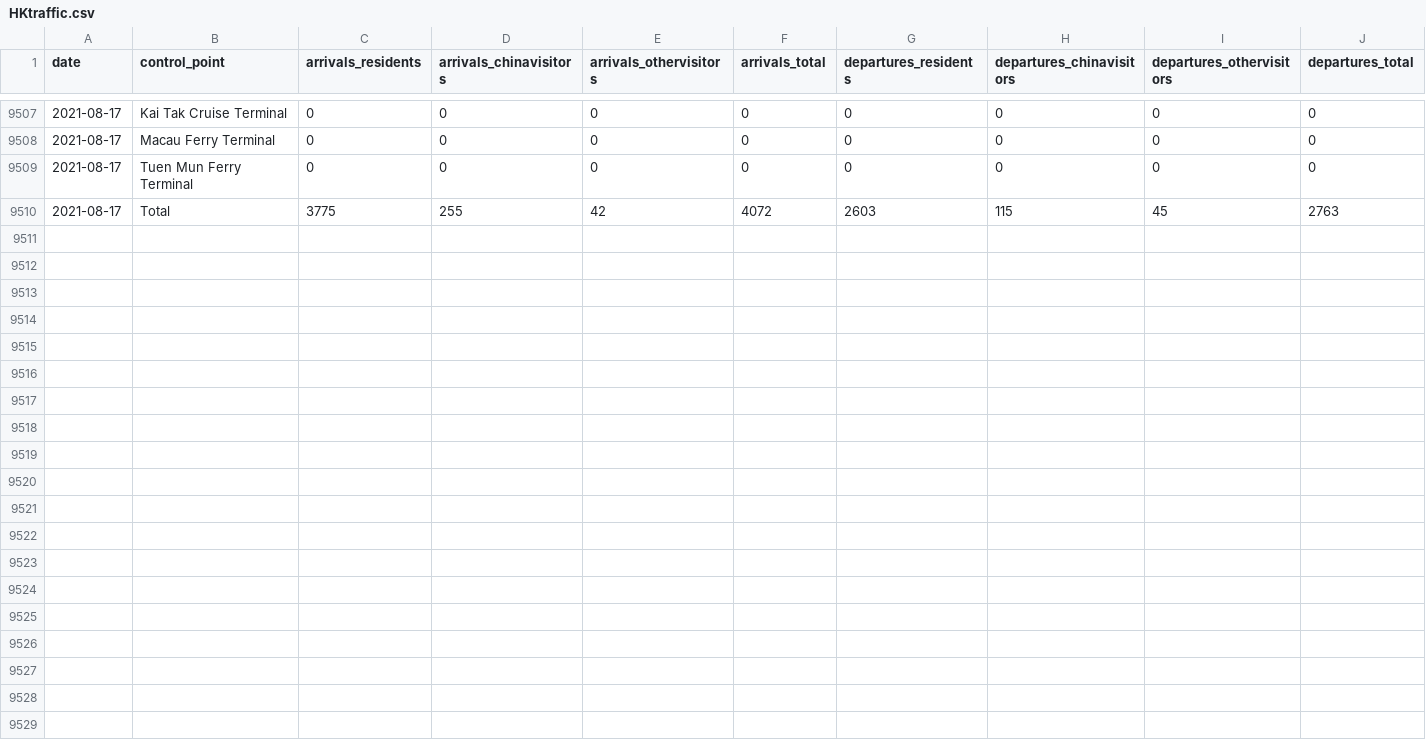
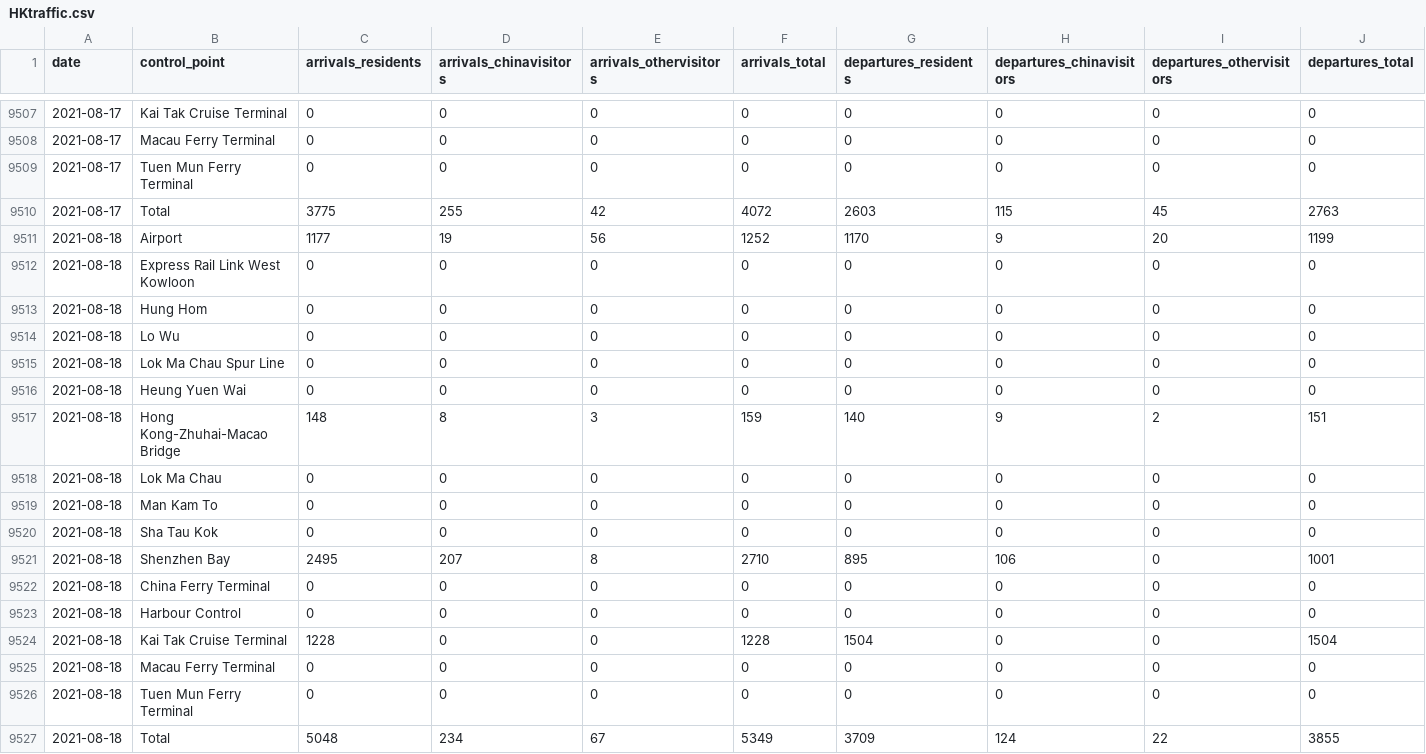
Before and after one commit to avidbrandy/HKtraffic, a CSV file: HKtraffic.csv, drawn as a sheet; only a part is shown, gaps mark what is left out; rows hold the shown columns only; the diff names each change by its address in the sheet, - before the commit and + after, or states it on an @@ line.

Commit message:
2021-08-19_22:5:41

```diff
--- a/HKtraffic.csv
+++ b/HKtraffic.csv
+row 9511: 2021-08-18 | Airport | 1177 | 19 | 56 | 1252 | 1170 | 9 | 20 | 1199
+row 9512: 2021-08-18 | Express Rail Link West Kowloon | 0 | 0 | 0 | 0 | 0 | 0 | 0 | 0
+row 9513: 2021-08-18 | Hung Hom | 0 | 0 | 0 | 0 | 0 | 0 | 0 | 0
+row 9514: 2021-08-18 | Lo Wu | 0 | 0 | 0 | 0 | 0 | 0 | 0 | 0
+row 9515: 2021-08-18 | Lok Ma Chau Spur Line | 0 | 0 | 0 | 0 | 0 | 0 | 0 | 0
+row 9516: 2021-08-18 | Heung Yuen Wai | 0 | 0 | 0 | 0 | 0 | 0 | 0 | 0
+row 9517: 2021-08-18 | Hong Kong-Zhuhai-Macao Bridge | 148 | 8 | 3 | 159 | 140 | 9 | 2 | 151
+row 9518: 2021-08-18 | Lok Ma Chau | 0 | 0 | 0 | 0 | 0 | 0 | 0 | 0
+row 9519: 2021-08-18 | Man Kam To | 0 | 0 | 0 | 0 | 0 | 0 | 0 | 0
+row 9520: 2021-08-18 | Sha Tau Kok | 0 | 0 | 0 | 0 | 0 | 0 | 0 | 0
+row 9521: 2021-08-18 | Shenzhen Bay | 2495 | 207 | 8 | 2710 | 895 | 106 | 0 | 1001
+row 9522: 2021-08-18 | China Ferry Terminal | 0 | 0 | 0 | 0 | 0 | 0 | 0 | 0
+row 9523: 2021-08-18 | Harbour Control | 0 | 0 | 0 | 0 | 0 | 0 | 0 | 0
+row 9524: 2021-08-18 | Kai Tak Cruise Terminal | 1228 | 0 | 0 | 1228 | 1504 | 0 | 0 | 1504
+row 9525: 2021-08-18 | Macau Ferry Terminal | 0 | 0 | 0 | 0 | 0 | 0 | 0 | 0
+row 9526: 2021-08-18 | Tuen Mun Ferry Terminal | 0 | 0 | 0 | 0 | 0 | 0 | 0 | 0
+row 9527: 2021-08-18 | Total | 5048 | 234 | 67 | 5349 | 3709 | 124 | 22 | 3855
```
